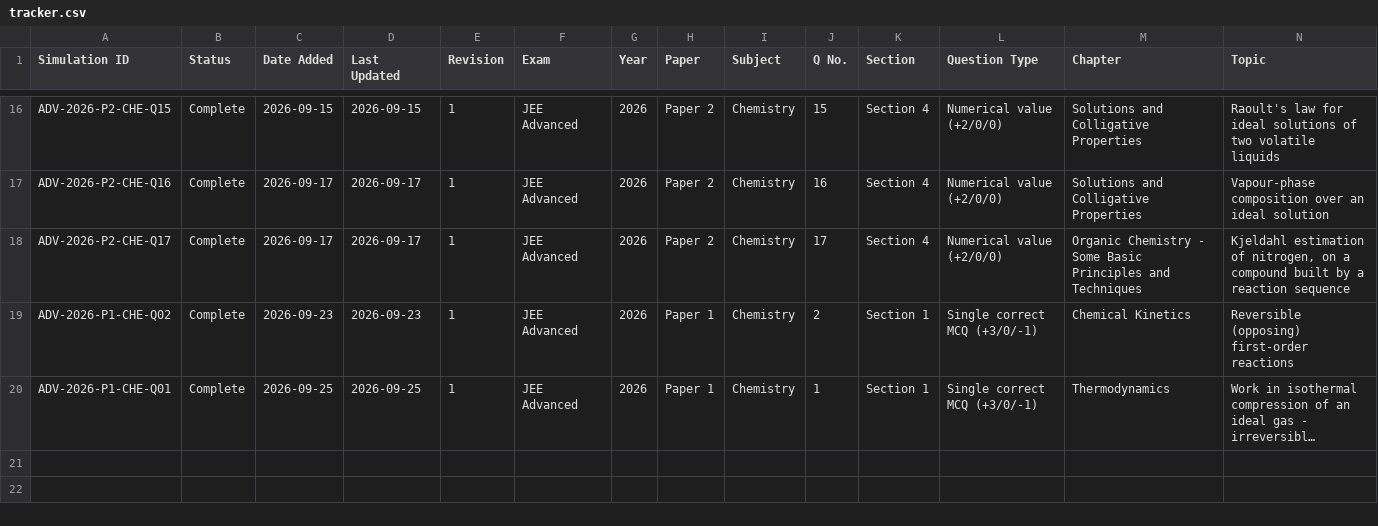
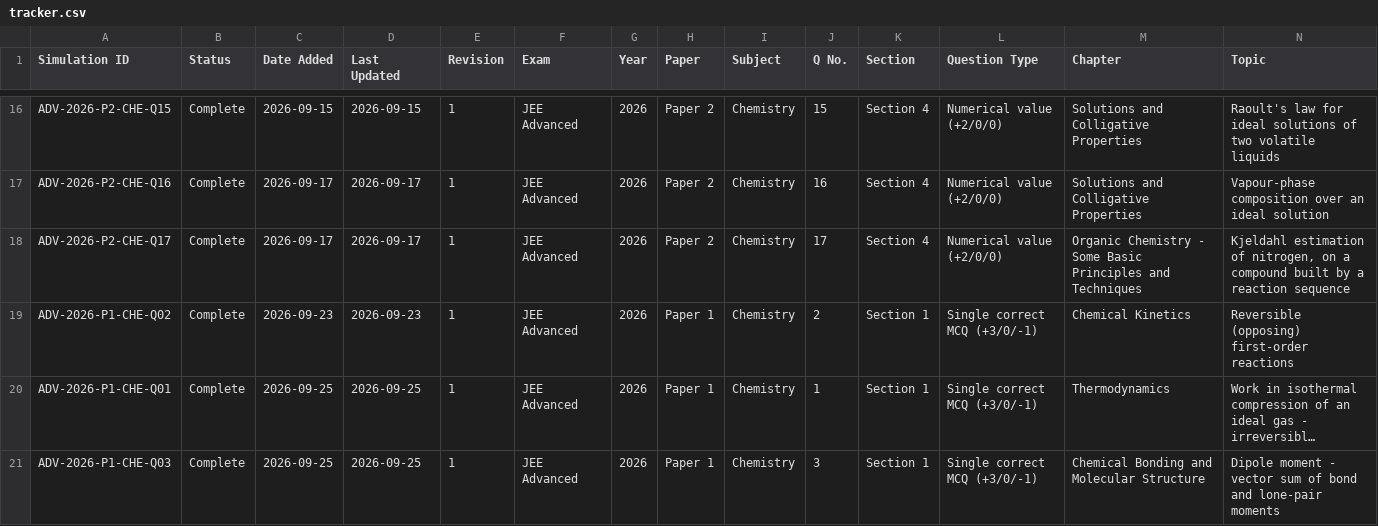
Before and after one commit to chemwithankit/Prayogx, a CSV file: data/tracker.csv, drawn as a sheet; only a part is shown, gaps mark what is left out; long unchanged cells end in …; rows hold the shown columns only; the diff names each change by its address in the sheet, - before the commit and + after, or states it on an @@ line.

Commit message:
Update PrayogX simulation library

```diff
--- a/data/tracker.csv
+++ b/data/tracker.csv
+row 21: ADV-2026-P1-CHE-Q03 | Complete | 2026-09-25 | 2026-09-25 | 1 | JEE Advanced | 2026 | Paper 1 | Chemistry | 3 | Section 1 | Single correct MCQ (+3/0/-1) | Chemical Bonding and Molecular Structure | Dipole moment - vector sum of bond and lone-pair moments
```
Also changed, not shown: 39 other files.
